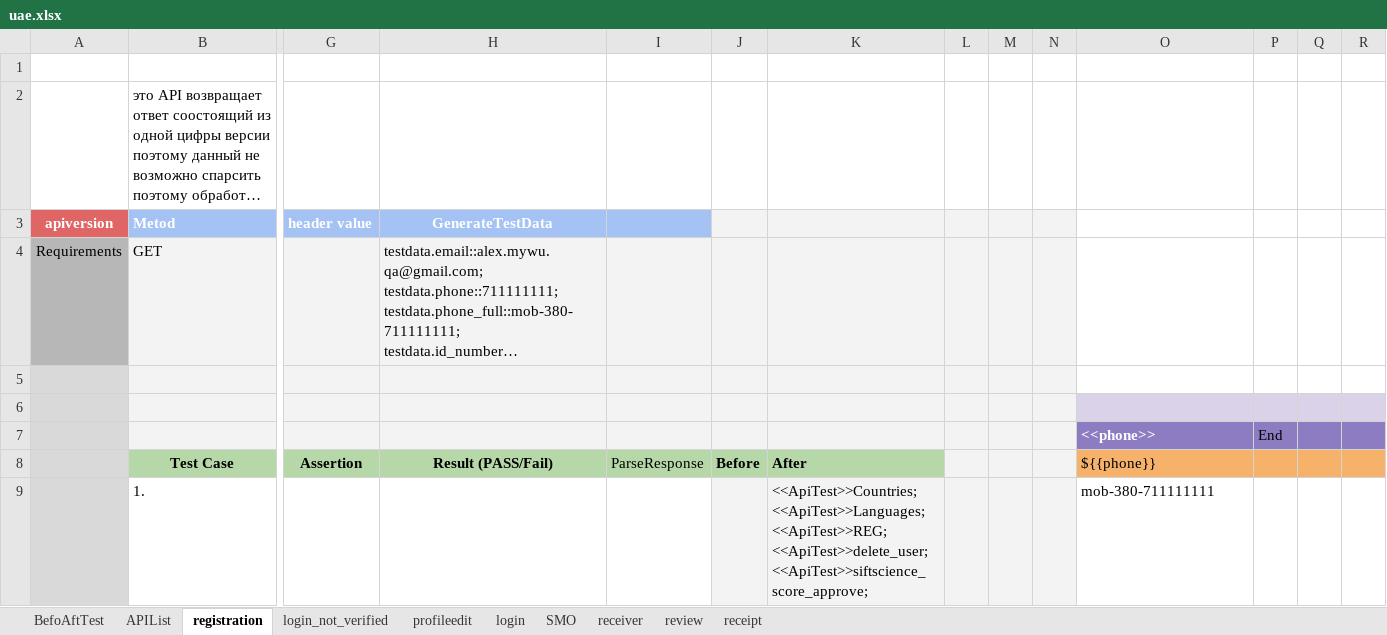
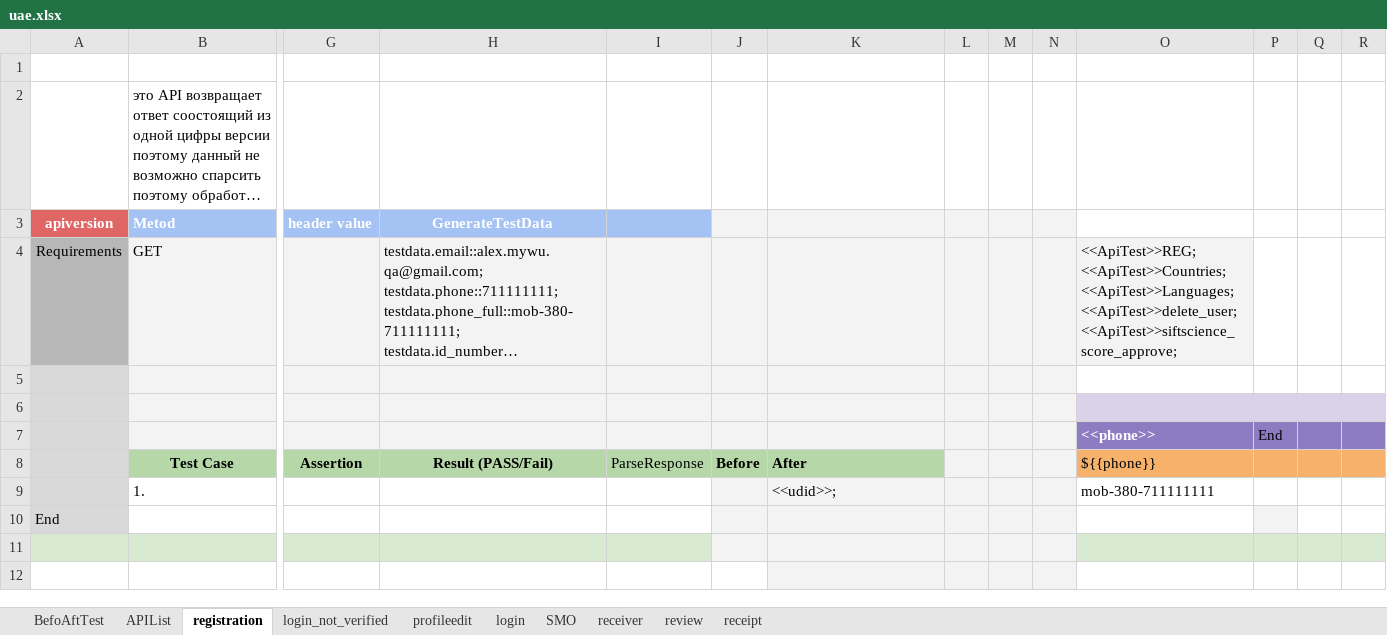
Before and after one commit to alekseymerzlyakov/control, an Excel workbook: APP/uae.xlsx, sheet registration, drawn as a sheet; only a part is shown, gaps mark what is left out; long unchanged cells end in …; values as stored, in another font and other column widths than the file's, no borders; charts and pictures not drawn; rows hold the shown columns only; ↵ is a line break in a cell; the diff covers the shown part only; the diff names each change by its address in the sheet, - before the commit and + after, or states it on an @@ line.

```diff
--- a/APP/uae.xlsx (sheet registration)
+++ b/APP/uae.xlsx (sheet registration)
-O4: (empty)
+O4: <<ApiTest>>REG; ↵ <<ApiTest>>Countries; ↵ <<ApiTest>>Languages; ↵ <<ApiTest>>delete_user; ↵ <<ApiTest>>siftscience_score_approve;
-O4 fill: none
+O4 fill: #F3F3F3
-K9: <<ApiTest>>Countries; ↵ <<ApiTest>>Languages; ↵ <<ApiTest>>REG; ↵ <<ApiTest>>delete_user; ↵ <<ApiTest>>siftscience_score_approve;
+K9: <<udid>>;
+row 10: End
+row 11: (empty)
+row 12: (empty)
```
Also changed, not shown: 19 added rows, 2 removed rows, 1 edited cell and cell formats elsewhere in this sheet, sheet login_not_verified, sheet APIList, Report/uaeReport.xlsx, 7 other files.
